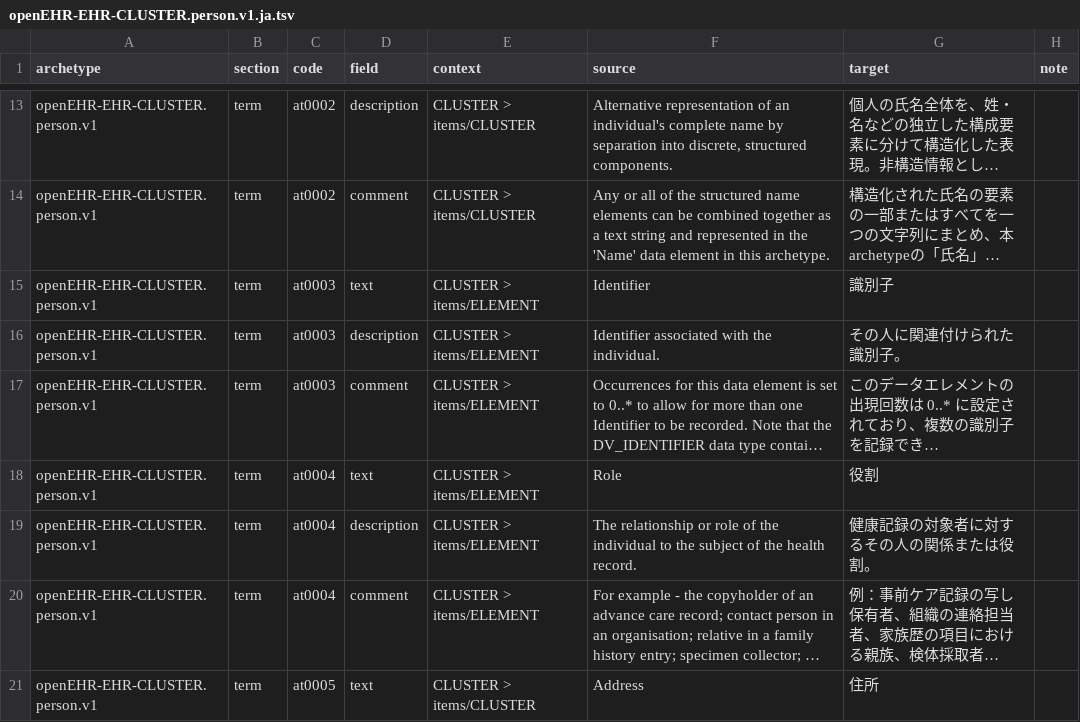
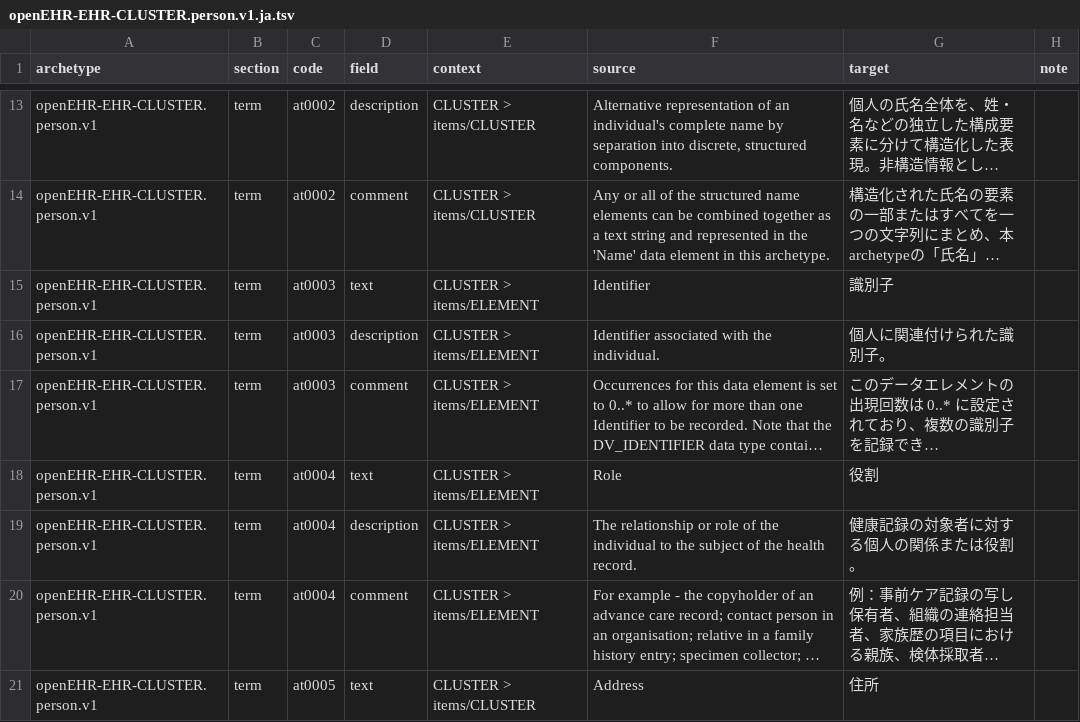
Before and after one commit to skoba/openehr-japanese-translation, a TSV file: archetypes/openEHR-EHR-CLUSTER.person.v1/work/openEHR-EHR-CLUSTER.person.v1.ja.tsv, drawn as a sheet; only a part is shown, gaps mark what is left out; long unchanged cells end in …; the diff names each change by its address in the sheet, - before the commit and + after, or states it on an @@ line.

```diff
--- a/archetypes/openEHR-EHR-CLUSTER.person.v1/work/openEHR-EHR-CLUSTER.person.v1.ja.tsv
+++ b/archetypes/openEHR-EHR-CLUSTER.person.v1/work/openEHR-EHR-CLUSTER.person.v1.ja.tsv
-G16 (target): その人に関連付けられた識別子。
+G16 (target): 個人に関連付けられた識別子。
-G19 (target): 健康記録の対象者に対するその人の関係または役割。
+G19 (target): 健康記録の対象者に対する個人の関係または役割。
```
Also changed, not shown: 2 other files.
